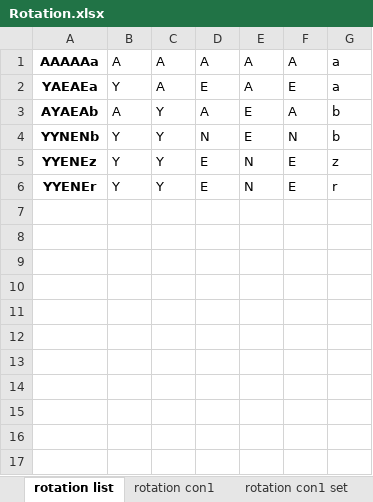
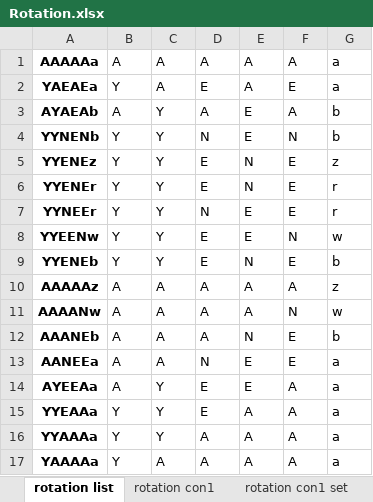
Before and after one commit to youngmr290/Australian-Farm-Optimisation-Model, an Excel workbook: Rotation.xlsx, sheet rotation list, drawn as a sheet; values as stored, in another font and other column widths than the file's, no borders; the diff names each change by its address in the sheet, - before the commit and + after, or states it on an @@ line.

```diff
--- a/Rotation.xlsx (sheet rotation list)
+++ b/Rotation.xlsx (sheet rotation list)
+row 7: YYNEEr | Y | Y | N | E | E | r
+row 8: YYEENw | Y | Y | E | E | N | w
+row 9: YYENEb | Y | Y | E | N | E | b
+row 10: AAAAAz | A | A | A | A | A | z
+row 11: AAAANw | A | A | A | A | N | w
+row 12: AAANEb | A | A | A | N | E | b
+row 13: AANEEa | A | A | N | E | E | a
+row 14: AYEEAa | A | Y | E | E | A | a
+row 15: YYEAAa | Y | Y | E | A | A | a
+row 16: YYAAAa | Y | Y | A | A | A | a
+row 17: YAAAAa | Y | A | A | A | A | a
```
Also changed, not shown: sheet rotation con1, sheet rotation con1 set, Property.xlsx.
